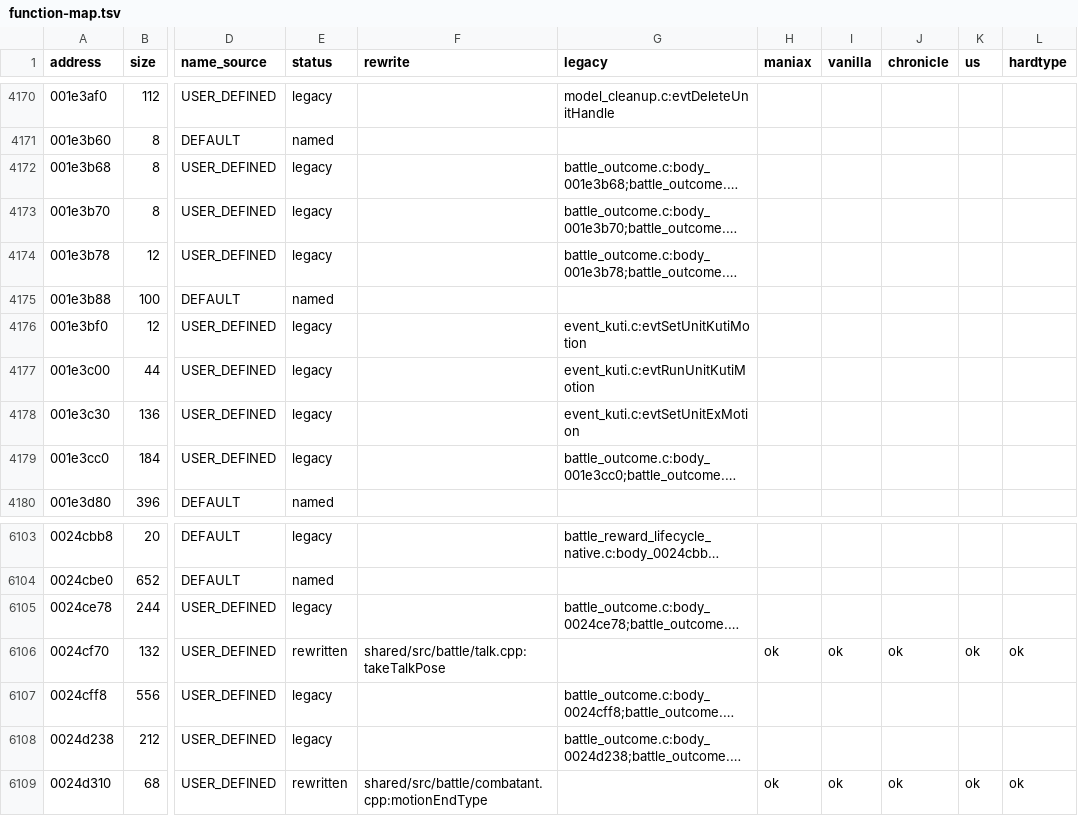
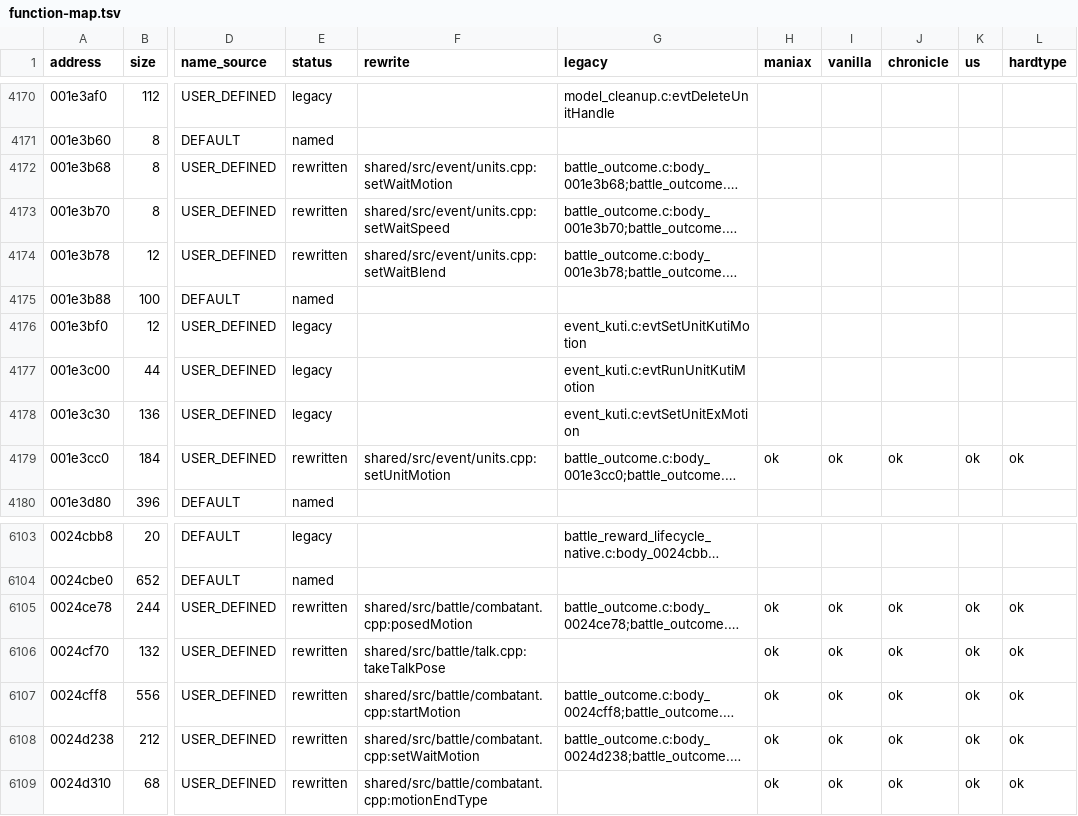
Before and after one commit to coregee/dds_recomp, a TSV file: nocturne/reference/function-map.tsv, drawn as a sheet; only a part is shown, gaps mark what is left out; long unchanged cells end in …; the diff names each change by its address in the sheet, - before the commit and + after, or states it on an @@ line.

```diff
--- a/nocturne/reference/function-map.tsv
+++ b/nocturne/reference/function-map.tsv
-E4172:E4174 (status): legacy
+E4172:E4174 (status): rewritten
-F4172 (rewrite): (empty)
+F4172 (rewrite): shared/src/event/units.cpp:setWaitMotion
-F4173 (rewrite): (empty)
+F4173 (rewrite): shared/src/event/units.cpp:setWaitSpeed
-F4174 (rewrite): (empty)
+F4174 (rewrite): shared/src/event/units.cpp:setWaitBlend
-E4179 (status): legacy
+E4179 (status): rewritten
-F4179 (rewrite): (empty)
+F4179 (rewrite): shared/src/event/units.cpp:setUnitMotion
-H4179 (maniax): (empty)
+H4179 (maniax): ok
-I4179 (vanilla): (empty)
+I4179 (vanilla): ok
-J4179 (chronicle): (empty)
+J4179 (chronicle): ok
-K4179 (us): (empty)
+K4179 (us): ok
-L4179 (hardtype): (empty)
+L4179 (hardtype): ok
-E6105 (status): legacy
+E6105 (status): rewritten
-F6105 (rewrite): (empty)
+F6105 (rewrite): shared/src/battle/combatant.cpp:posedMotion
-H6105 (maniax): (empty)
+H6105 (maniax): ok
-I6105 (vanilla): (empty)
+I6105 (vanilla): ok
-J6105 (chronicle): (empty)
+J6105 (chronicle): ok
-K6105 (us): (empty)
+K6105 (us): ok
-L6105 (hardtype): (empty)
+L6105 (hardtype): ok
-E6107:E6108 (status): legacy
+E6107:E6108 (status): rewritten
-F6107 (rewrite): (empty)
+F6107 (rewrite): shared/src/battle/combatant.cpp:startMotion
-H6107:H6108 (maniax): (empty)
+H6107:H6108 (maniax): ok
-I6107:I6108 (vanilla): (empty)
+I6107:I6108 (vanilla): ok
-J6107:J6108 (chronicle): (empty)
+J6107:J6108 (chronicle): ok
-K6107:K6108 (us): (empty)
+K6107:K6108 (us): ok
-L6107:L6108 (hardtype): (empty)
+L6107:L6108 (hardtype): ok
-F6108 (rewrite): (empty)
+F6108 (rewrite): shared/src/battle/combatant.cpp:setWaitMotion
```
Also changed, not shown: nocturne/reference/verification/hardtype.tsv, nocturne/reference/verification/maniax.tsv, 22 other files.
